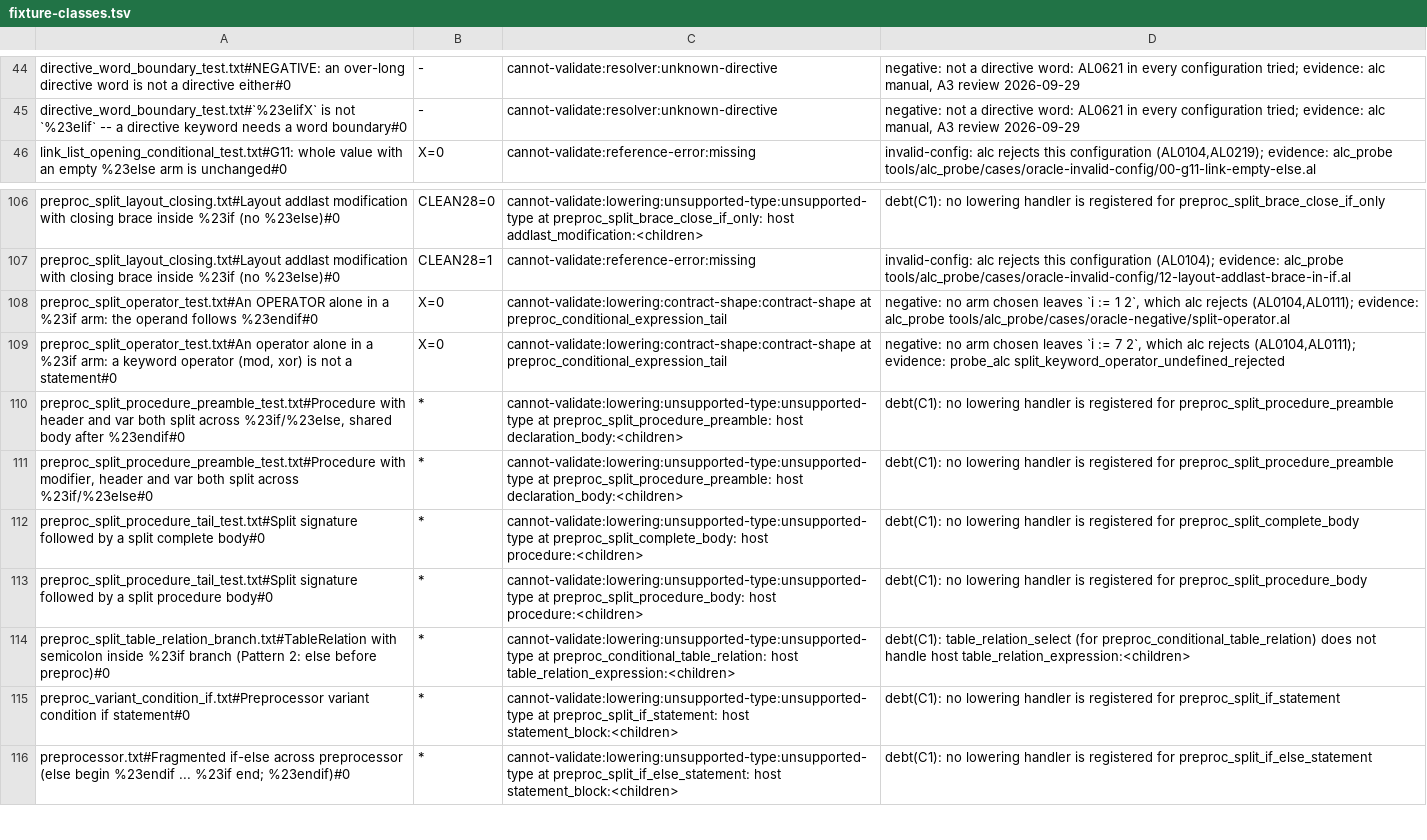
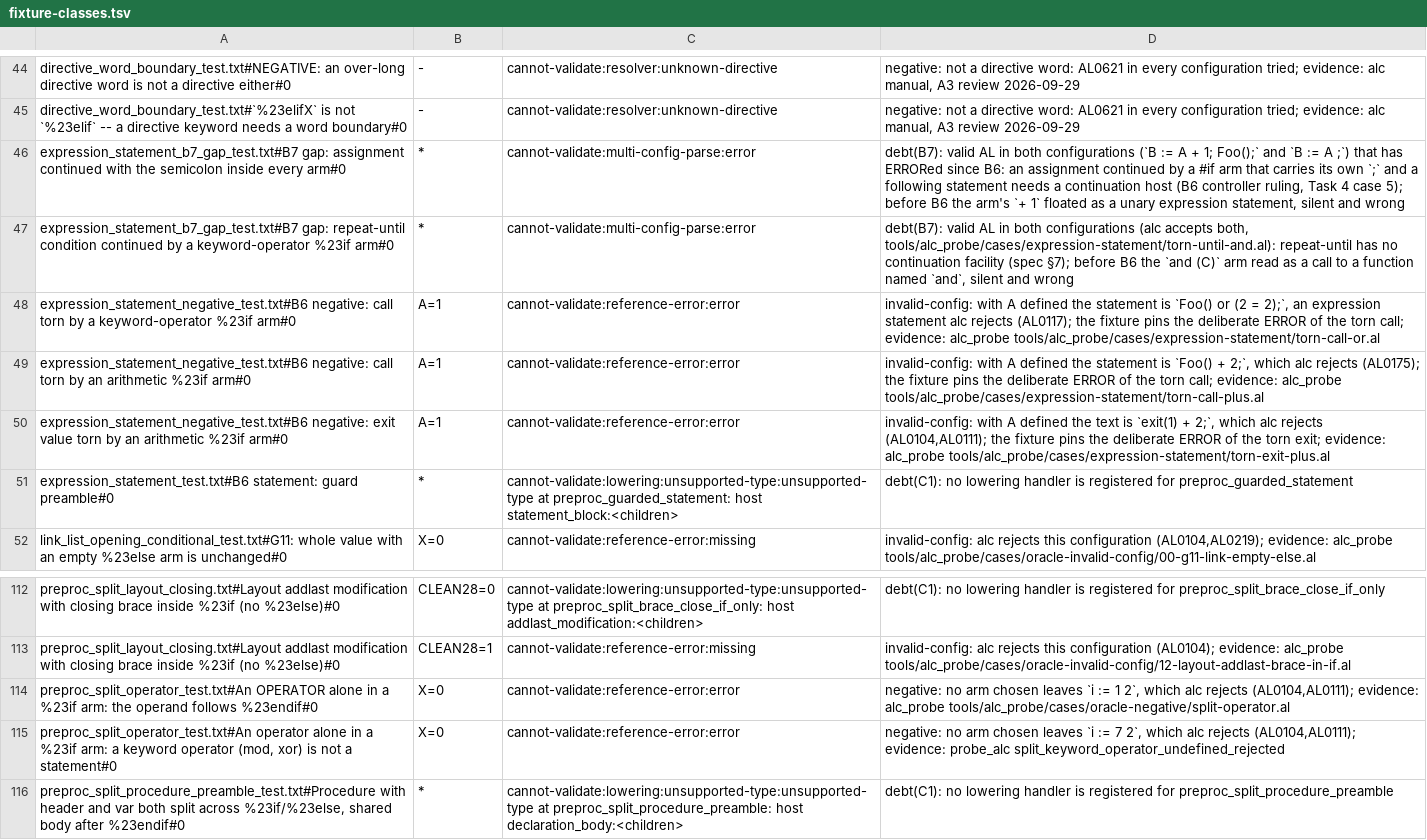
Before and after one commit to SShadowS/tree-sitter-al, a TSV file: tools/config_oracle/fixture-classes.tsv, drawn as a sheet; only a part is shown, gaps mark what is left out; the shorter side is filled out with more unchanged rows.

Commit message:
test(b6): oracle classifications for the new fixtures
- debt(B7) for both B7 gap cases, debt(C1) for the guard preamble,
  invalid-config (alc evidence) for the A=1 configuration of the three
  torn negatives; the torn probes now use the fixtures' symbol A and name
  their fixture case.
- preproc_split_operator_test.txt X=0 (two cases): re-prefixed from
  lowering:contract-shape to reference-error:error. The flat text
  `i := 1 2;` / `i := 7 2; ... b := b true;` used to parse clean (the
  orphan literal was an expression statement), so the oracle got as far
  as lowering; since B6 the reference parse ERRORs on it and stops there.
  Never validated before or after; the negative reason and evidence hold.
- alc probes: `div` as an option member; `Foo()[1];` rejected (AL0117).

The three torn negatives' A=0 configurations stay unclassified (valid AL
alone, refused because the shared tree ERRORs by design): needs a ruling.

[BC.History: 0 errors, 100% success]

```diff
--- a/tools/config_oracle/fixture-classes.tsv
+++ b/tools/config_oracle/fixture-classes.tsv
@@ -45,2 +45,8 @@ directive_word_boundary_test.txt#NEGATIVE: an over-long directive word is not a
 directive_word_boundary_test.txt#`%23elifX` is not `%23elif` -- a directive keyword needs a word boundary#0	-	cannot-validate:resolver:unknown-directive	negative: not a directive word: AL0621 in every configuration tried; evidence: alc manual, A3 review 2026-09-29
+expression_statement_b7_gap_test.txt#B7 gap: assignment continued with the semicolon inside every arm#0	*	cannot-validate:multi-config-parse:error	debt(B7): valid AL in both configurations (`B := A + 1; Foo();` and `B := A ;`) that has ERRORed since B6: an assignment continued by a #if arm that carries its own `;` and a following statement needs a continuation host (B6 controller ruling, Task 4 case 5); before B6 the arm's `+ 1` floated as a unary expression statement, silent and wrong
+expression_statement_b7_gap_test.txt#B7 gap: repeat-until condition continued by a keyword-operator %23if arm#0	*	cannot-validate:multi-config-parse:error	debt(B7): valid AL in both configurations (alc accepts both, tools/alc_probe/cases/expression-statement/torn-until-and.al): repeat-until has no continuation facility (spec §7); before B6 the `and (C)` arm read as a call to a function named `and`, silent and wrong
+expression_statement_negative_test.txt#B6 negative: call torn by a keyword-operator %23if arm#0	A=1	cannot-validate:reference-error:error	invalid-config: with A defined the statement is `Foo() or (2 = 2);`, an expression statement alc rejects (AL0117); the fixture pins the deliberate ERROR of the torn call; evidence: alc_probe tools/alc_probe/cases/expression-statement/torn-call-or.al
+expression_statement_negative_test.txt#B6 negative: call torn by an arithmetic %23if arm#0	A=1	cannot-validate:reference-error:error	invalid-config: with A defined the statement is `Foo() + 2;`, which alc rejects (AL0175); the fixture pins the deliberate ERROR of the torn call; evidence: alc_probe tools/alc_probe/cases/expression-statement/torn-call-plus.al
+expression_statement_negative_test.txt#B6 negative: exit value torn by an arithmetic %23if arm#0	A=1	cannot-validate:reference-error:error	invalid-config: with A defined the text is `exit(1) + 2;`, which alc rejects (AL0104,AL0111); the fixture pins the deliberate ERROR of the torn exit; evidence: alc_probe tools/alc_probe/cases/expression-statement/torn-exit-plus.al
+expression_statement_test.txt#B6 statement: guard preamble#0	*	cannot-validate:lowering:unsupported-type:unsupported-type at preproc_guarded_statement: host statement_block:<children>	debt(C1): no lowering handler is registered for preproc_guarded_statement
 link_list_opening_conditional_test.txt#G11: whole value with an empty %23else arm is unchanged#0	X=0	cannot-validate:reference-error:missing	invalid-config: alc rejects this configuration (AL0104,AL0219); evidence: alc_probe tools/alc_probe/cases/oracle-invalid-config/00-g11-link-empty-else.al
@@ -107,4 +113,4 @@ preproc_split_layout_closing.txt#Layout addlast modification with closing brace
 preproc_split_layout_closing.txt#Layout addlast modification with closing brace inside %23if (no %23else)#0	CLEAN28=1	cannot-validate:reference-error:missing	invalid-config: alc rejects this configuration (AL0104); evidence: alc_probe tools/alc_probe/cases/oracle-invalid-config/12-layout-addlast-brace-in-if.al
-preproc_split_operator_test.txt#An OPERATOR alone in a %23if arm: the operand follows %23endif#0	X=0	cannot-validate:lowering:contract-shape:contract-shape at preproc_conditional_expression_tail	negative: no arm chosen leaves `i := 1 2`, which alc rejects (AL0104,AL0111); evidence: alc_probe tools/alc_probe/cases/oracle-negative/split-operator.al
-preproc_split_operator_test.txt#An operator alone in a %23if arm: a keyword operator (mod, xor) is not a statement#0	X=0	cannot-validate:lowering:contract-shape:contract-shape at preproc_conditional_expression_tail	negative: no arm chosen leaves `i := 7 2`, which alc rejects (AL0104,AL0111); evidence: probe_alc split_keyword_operator_undefined_rejected
+preproc_split_operator_test.txt#An OPERATOR alone in a %23if arm: the operand follows %23endif#0	X=0	cannot-validate:reference-error:error	negative: no arm chosen leaves `i := 1 2`, which alc rejects (AL0104,AL0111); evidence: alc_probe tools/alc_probe/cases/oracle-negative/split-operator.al
+preproc_split_operator_test.txt#An operator alone in a %23if arm: a keyword operator (mod, xor) is not a statement#0	X=0	cannot-validate:reference-error:error	negative: no arm chosen leaves `i := 7 2`, which alc rejects (AL0104,AL0111); evidence: probe_alc split_keyword_operator_undefined_rejected
 preproc_split_procedure_preamble_test.txt#Procedure with header and var both split across %23if/%23else, shared body after %23endif#0	*	cannot-validate:lowering:unsupported-type:unsupported-type at preproc_split_procedure_preamble: host declaration_body:<children>	debt(C1): no lowering handler is registered for preproc_split_procedure_preamble
```
Also changed, not shown: 6 other files.
